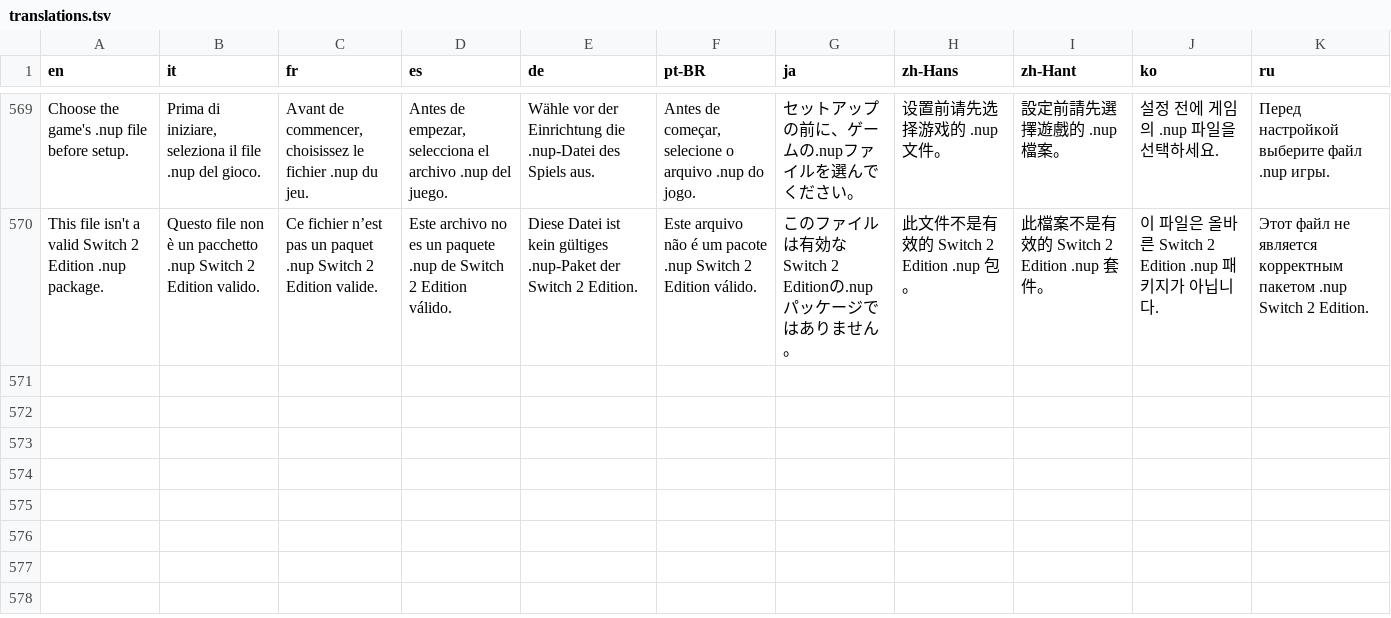
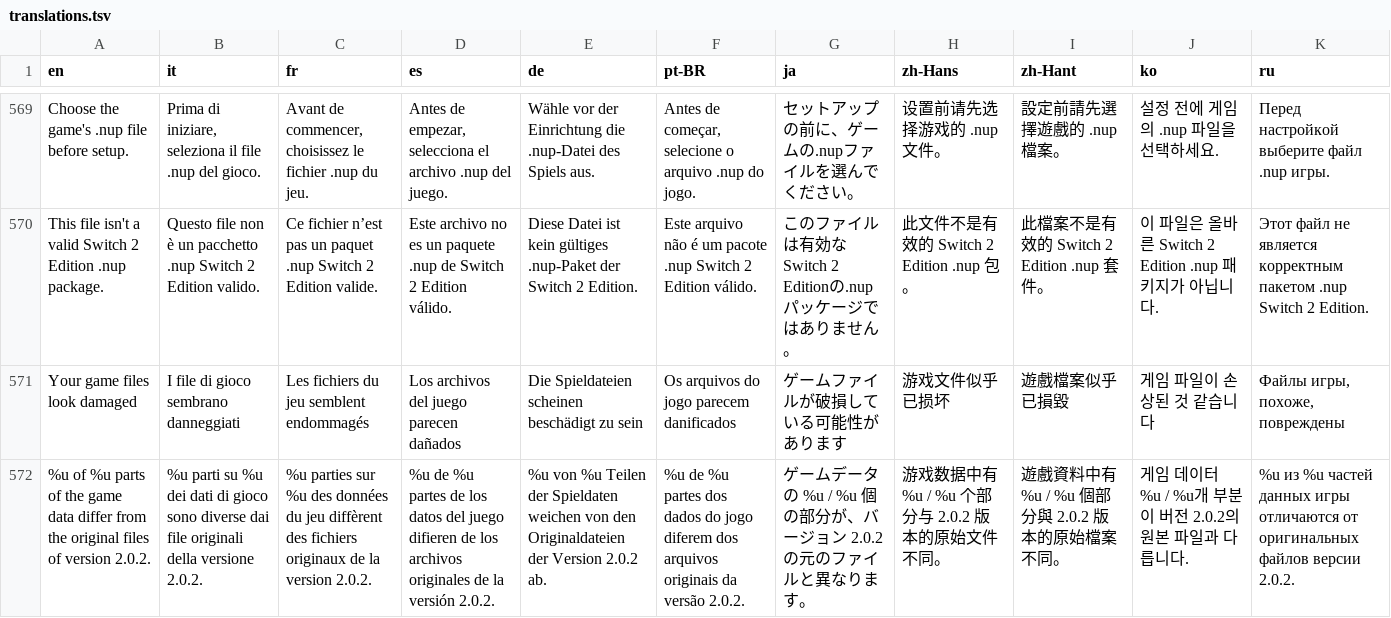
Before and after one commit to lucabravi/MonZaMac, a TSV file: i18n/translations.tsv, drawn as a sheet; only a part is shown, gaps mark what is left out; the diff covers the shown part only; the diff names each change by its address in the sheet, - before the commit and + after, or states it on an @@ line.

Commit message:
Setup: the start screen checks the game files pack by pack and says if they are damaged
A damaged download of the 2.0.2 update has a broken block in one model pack, and the game crashes when it loads that model, long after the setup. Each pack of arc/data.trpfs is now hashed once per file (size and time kept in .packcheck, about 2 s here) and compared with a table made from a clean copy of 2.0.2 (runtime/gamecheck_table.h: 4 bytes of SHA-256 per pack, digests only; tools/za/make_pack_digests.py makes it).

When some packs differ, a window on the start screen says how many, offers Delete game files and Play anyway. The log lists the packs at the game's start, and the crash window says the files are damaged when the crash is in the game's code. Other versions of data.trpfs are not checked. LARECOMP_TEST_PACKCHECK=damaged shows the window without a damaged file.

```diff
--- a/i18n/translations.tsv
+++ b/i18n/translations.tsv
+row 571: Your game files look damaged | I file di gioco sembrano danneggiati | Les fichiers du jeu semblent endommagés | Los archivos del juego parecen dañados | Die Spieldateien scheinen beschädigt zu sein | Os arquivos do jogo parecem danificados | ゲームファイルが破損している可能性があります | 游戏文件似乎已损坏 | 遊戲檔案似乎已損毀 | 게임 파일이 손상된 것 같습니다 | Файлы игры, похоже, повреждены
+row 572: %u of %u parts of the game data differ from the original files of version 2.0.2. | %u parti su %u dei dati di gioco sono diverse dai file originali della versione 2.0.2. | %u parties sur %u des données du jeu diffèrent des fichiers originaux de la version 2.0.2. | %u de %u partes de los datos del juego difieren de los archivos originales de la versión 2.0.2. | %u von %u Teilen der Spieldaten weichen von den Originaldateien der Version 2.0.2 ab. | %u de %u partes dos dados do jogo diferem dos arquivos originais da versão 2.0.2. | ゲームデータの %u / %u 個の部分が、バージョン 2.0.2 の元のファイルと異なります。 | 游戏数据中有 %u / %u 个部分与 2.0.2 版本的原始文件不同。 | 遊戲資料中有 %u / %u 個部分與 2.0.2 版本的原始檔案不同。 | 게임 데이터 %u / %u개 부분이 버전 2.0.2의 원본 파일과 다릅니다. | %u из %u частей данных игры отличаются от оригинальных файлов версии 2.0.2.
```
Also changed, not shown: 2 added rows elsewhere in this file, i18n/catalog/de.tsv, i18n/catalog/es.tsv, 19 other files.
